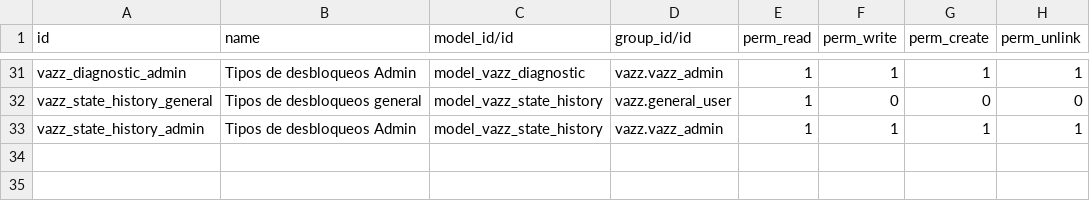
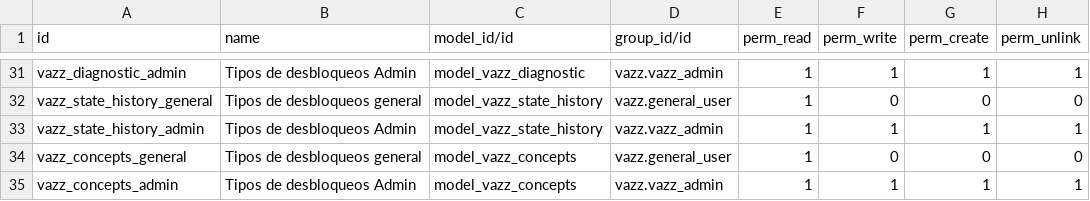
Before and after one commit to Altair343/addons_vazztec_odoo, a CSV file: vazz/security/ir.model.access.csv, drawn as a sheet; only a part is shown, gaps mark what is left out.

Commit message:
[ADD] Agregando conceptos

```diff
--- a/vazz/security/ir.model.access.csv
+++ b/vazz/security/ir.model.access.csv
@@ -33 +33,3 @@ vazz_state_history_general,Tipos de desbloqueos general,model_vazz_state_history
 vazz_state_history_admin,Tipos de desbloqueos Admin,model_vazz_state_history,vazz.vazz_admin,1,1,1,1
+vazz_concepts_general,Tipos de desbloqueos general,model_vazz_concepts,vazz.general_user,1,0,0,0
+vazz_concepts_admin,Tipos de desbloqueos Admin,model_vazz_concepts,vazz.vazz_admin,1,1,1,1
```
Also changed, not shown: 9 other files.
